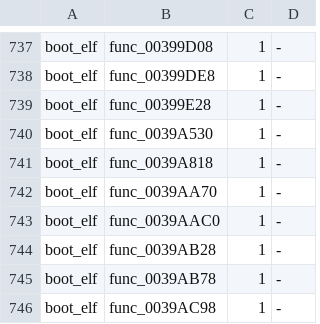
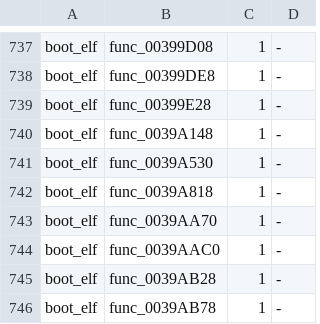
Before and after one commit to OpenRAC/rac3-decomp, a TSV file: config/us/built.tsv, drawn as a sheet; only a part is shown, gaps mark what is left out; the shorter side is filled out with more unchanged rows.

```diff
--- a/config/us/built.tsv
+++ b/config/us/built.tsv
@@ -739,2 +739,3 @@ boot_elf	func_00399DE8	1	-
 boot_elf	func_00399E28	1	-
+boot_elf	func_0039A148	1	-
 boot_elf	func_0039A530	1	-
```
Also changed, not shown: 10 other files.
